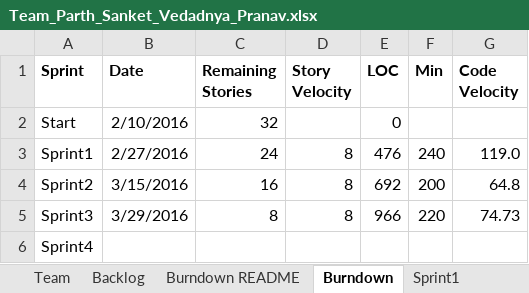
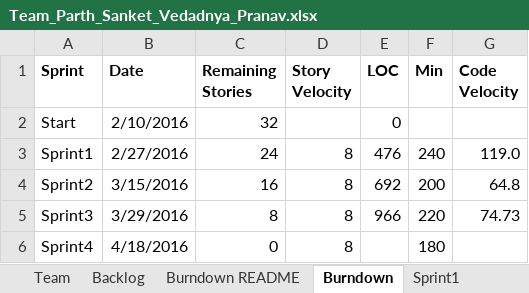
Before and after one commit to parthxparab/CS-555-Agile_Project_Team, an Excel workbook: Sprint4/Team_Parth_Sanket_Vedadnya_Pranav.xlsx, sheet Burndown, drawn as a sheet; values as stored, in another font and other column widths than the file's, no borders; charts and pictures not drawn; the diff names each change by its address in the sheet, - before the commit and + after, or states it on an @@ line.

```diff
--- a/Sprint4/Team_Parth_Sanket_Vedadnya_Pranav.xlsx (sheet Burndown)
+++ b/Sprint4/Team_Parth_Sanket_Vedadnya_Pranav.xlsx (sheet Burndown)
-B6 (Date): (empty)
+B6 (Date): 4/18/2016
-C6 (Remaining Stories): (empty)
+C6 (Remaining Stories): 0
-D6 (Story Velocity): (empty)
+D6 (Story Velocity): 8
-F6 (Min): (empty)
+F6 (Min): 180
```
Also changed, not shown: sheet Sprint4, charts or pictures, 6 other files.
